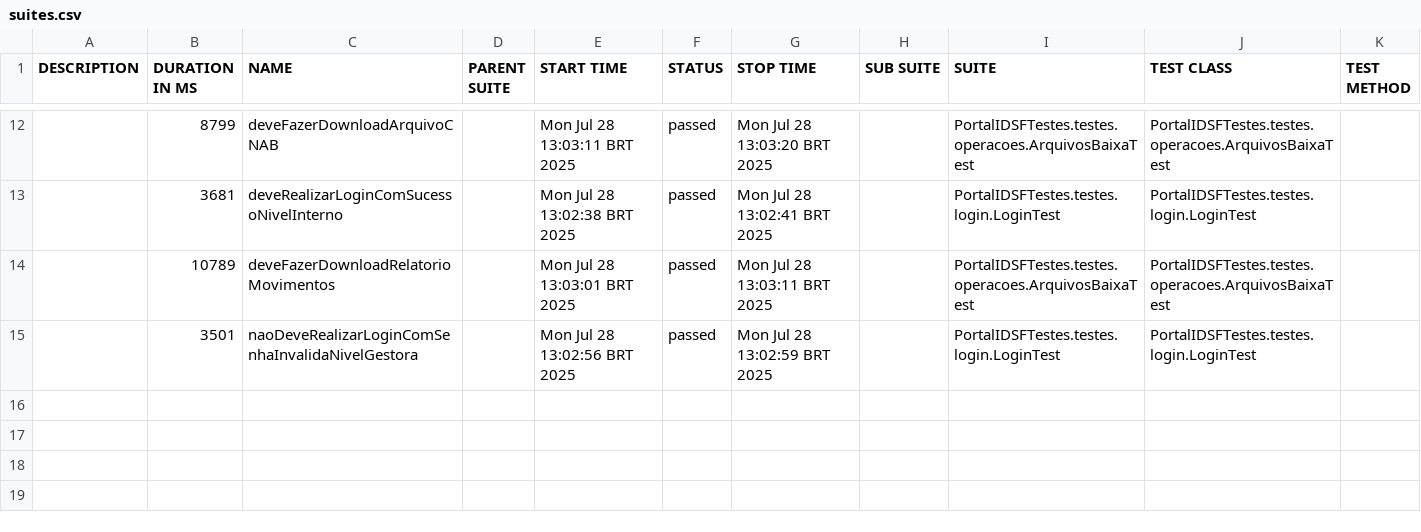
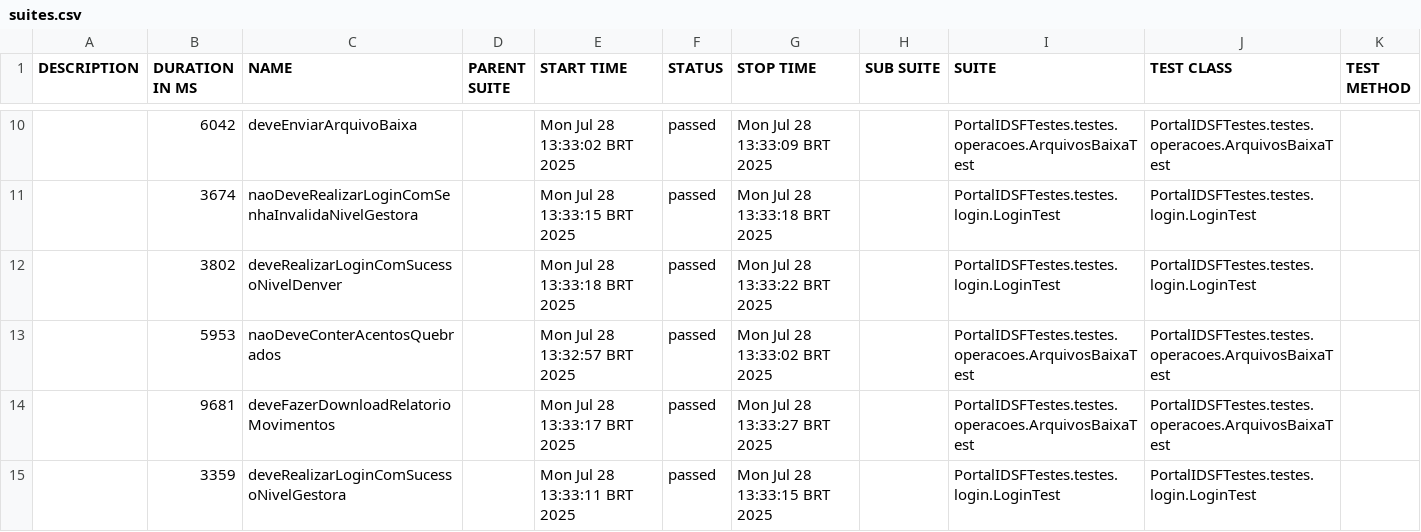
Before and after one commit to ZitecAi/ZitecQA, a CSV file: allure-report/data/suites.csv, drawn as a sheet; only a part is shown, gaps mark what is left out; the diff covers the shown part only.

```diff
--- a/allure-report/data/suites.csv
+++ b/allure-report/data/suites.csv
@@ -12,4 +10,6 @@
-"","8799","deveFazerDownloadArquivoCNAB","","Mon Jul 28 13:03:11 BRT 2025","passed","Mon Jul 28 13:03:20 BRT 2025","","PortalIDSFTestes.testes.operacoes.ArquivosBaixaTest","PortalIDSFTestes.testes.operacoes.ArquivosBaixaTest",""
-"","3681","deveRealizarLoginComSucessoNivelInterno","","Mon Jul 28 13:02:38 BRT 2025","passed","Mon Jul 28 13:02:41 BRT 2025","","PortalIDSFTestes.testes.login.LoginTest","PortalIDSFTestes.testes.login.LoginTest",""
-"","10789","deveFazerDownloadRelatorioMovimentos","","Mon Jul 28 13:03:01 BRT 2025","passed","Mon Jul 28 13:03:11 BRT 2025","","PortalIDSFTestes.testes.operacoes.ArquivosBaixaTest","PortalIDSFTestes.testes.operacoes.ArquivosBaixaTest",""
-"","3501","naoDeveRealizarLoginComSenhaInvalidaNivelGestora","","Mon Jul 28 13:02:56 BRT 2025","passed","Mon Jul 28 13:02:59 BRT 2025","","PortalIDSFTestes.testes.login.LoginTest","PortalIDSFTestes.testes.login.LoginTest",""
+"","6042","deveEnviarArquivoBaixa","","Mon Jul 28 13:33:02 BRT 2025","passed","Mon Jul 28 13:33:09 BRT 2025","","PortalIDSFTestes.testes.operacoes.ArquivosBaixaTest","PortalIDSFTestes.testes.operacoes.ArquivosBaixaTest",""
+"","3674","naoDeveRealizarLoginComSenhaInvalidaNivelGestora","","Mon Jul 28 13:33:15 BRT 2025","passed","Mon Jul 28 13:33:18 BRT 2025","","PortalIDSFTestes.testes.login.LoginTest","PortalIDSFTestes.testes.login.LoginTest",""
+"","3802","deveRealizarLoginComSucessoNivelDenver","","Mon Jul 28 13:33:18 BRT 2025","passed","Mon Jul 28 13:33:22 BRT 2025","","PortalIDSFTestes.testes.login.LoginTest","PortalIDSFTestes.testes.login.LoginTest",""
+"","5953","naoDeveConterAcentosQuebrados","","Mon Jul 28 13:32:57 BRT 2025","passed","Mon Jul 28 13:33:02 BRT 2025","","PortalIDSFTestes.testes.operacoes.ArquivosBaixaTest","PortalIDSFTestes.testes.operacoes.ArquivosBaixaTest",""
+"","9681","deveFazerDownloadRelatorioMovimentos","","Mon Jul 28 13:33:17 BRT 2025","passed","Mon Jul 28 13:33:27 BRT 2025","","PortalIDSFTestes.testes.operacoes.ArquivosBaixaTest","PortalIDSFTestes.testes.operacoes.ArquivosBaixaTest",""
+"","3359","deveRealizarLoginComSucessoNivelGestora","","Mon Jul 28 13:33:11 BRT 2025","passed","Mon Jul 28 13:33:15 BRT 2025","","PortalIDSFTestes.testes.login.LoginTest","PortalIDSFTestes.testes.login.LoginTest",""
```
Also changed, not shown: 1 added row, 3 removed rows and 25 edited cells elsewhere in this file, 47 other files.
